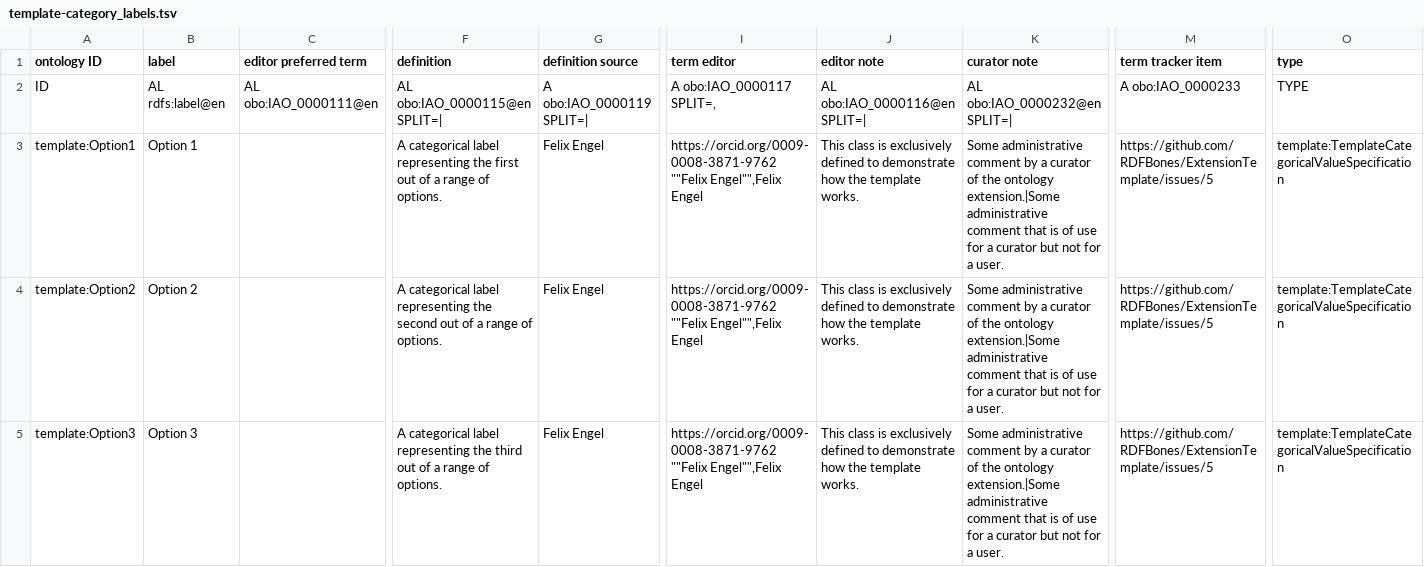
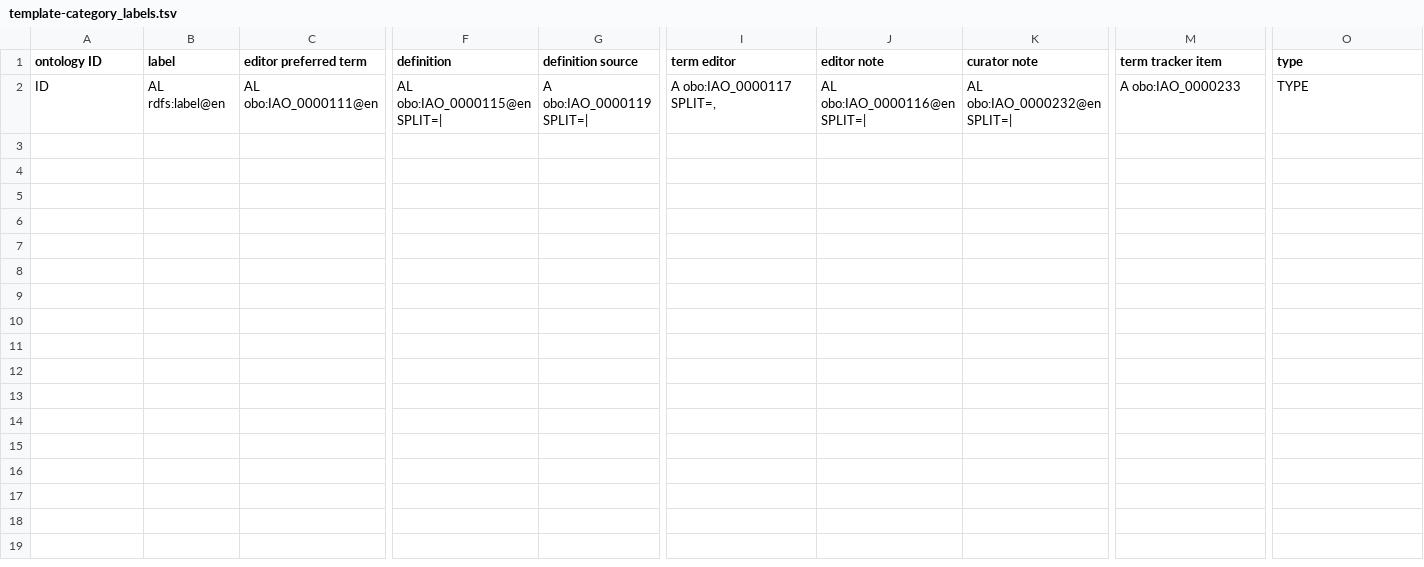
Before and after one commit to RDFBones/Fordisc, a TSV file: template-category_labels.tsv, drawn as a sheet; only a part is shown, gaps mark what is left out; rows hold the shown columns only; the diff names each change by its address in the sheet, - before the commit and + after, or states it on an @@ line.

```diff
--- a/template-category_labels.tsv
+++ b/template-category_labels.tsv
-row 3: template:Option1 | Option 1 |  | A categorical label representing the first out of a range of options. | Felix Engel | https://orcid.org/0009-0008-3871-9762 ""Felix Engel"",Felix Engel | This class is exclusively defined to demonstrate how the template works. | Some administrative comment by a curator of the ontology extension.|Some administrative comment that is of use for a curator but not for a user. | https://github.com/RDFBones/ExtensionTemplate/issues/5 | template:TemplateCategoricalValueSpecification
-row 4: template:Option2 | Option 2 |  | A categorical label representing the second out of a range of options. | Felix Engel | https://orcid.org/0009-0008-3871-9762 ""Felix Engel"",Felix Engel | This class is exclusively defined to demonstrate how the template works. | Some administrative comment by a curator of the ontology extension.|Some administrative comment that is of use for a curator but not for a user. | https://github.com/RDFBones/ExtensionTemplate/issues/5 | template:TemplateCategoricalValueSpecification
-row 5: template:Option3 | Option 3 |  | A categorical label representing the third out of a range of options. | Felix Engel | https://orcid.org/0009-0008-3871-9762 ""Felix Engel"",Felix Engel | This class is exclusively defined to demonstrate how the template works. | Some administrative comment by a curator of the ontology extension.|Some administrative comment that is of use for a curator but not for a user. | https://github.com/RDFBones/ExtensionTemplate/issues/5 | template:TemplateCategoricalValueSpecification
```
Also changed, not shown: template-assays.tsv, template-conclusion_processes.tsv, 10 other files.
